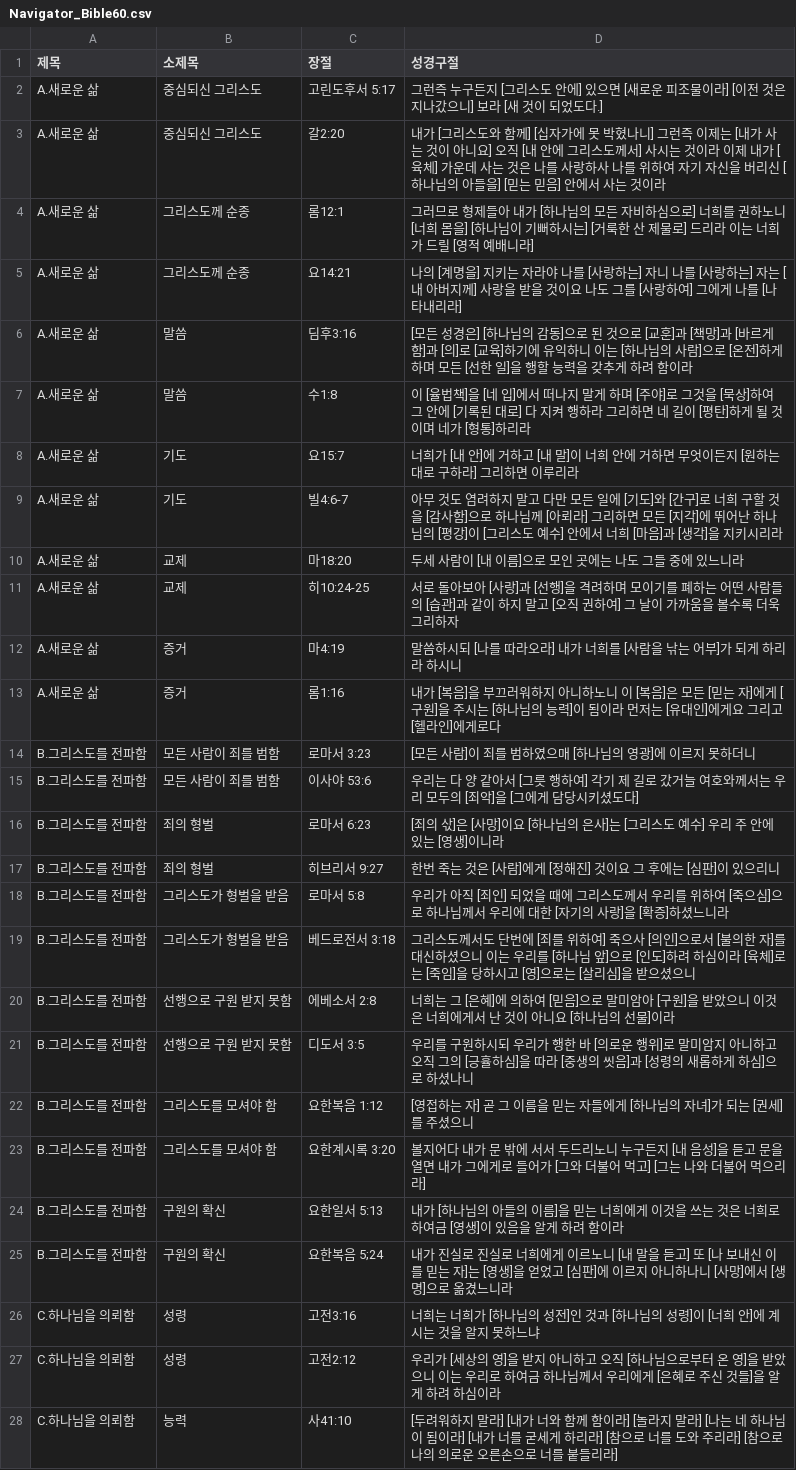
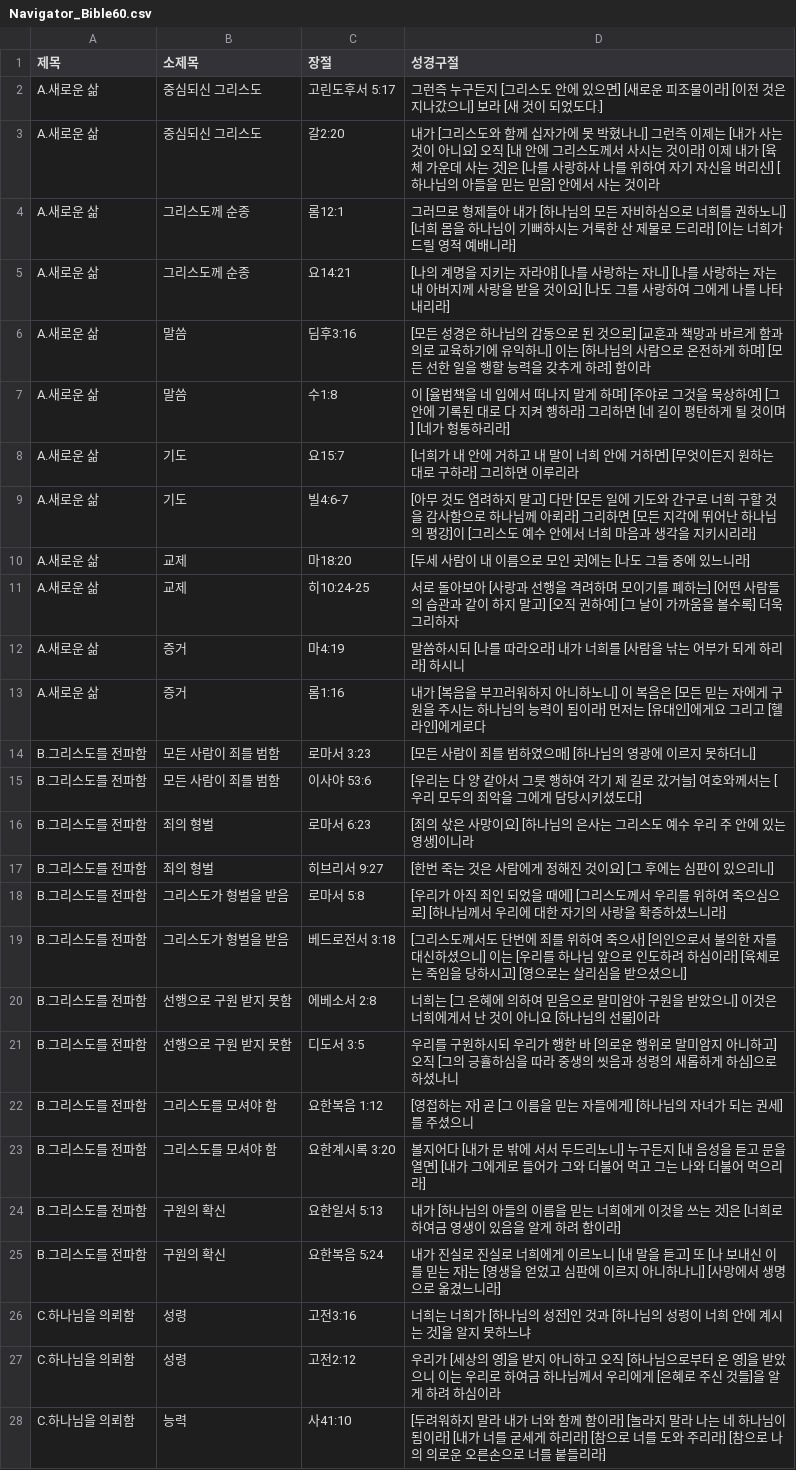
Before and after one commit to zstar9224/fillintheblank, a CSV file: Navigator_Bible60.csv, drawn as a sheet; only a part is shown; the diff covers the shown part only.

```diff
--- a/Navigator_Bible60.csv
+++ b/Navigator_Bible60.csv
@@ -1,28 +1,28 @@
 제목,소제목,장절,성경구절
-A.새로운 삶,중심되신 그리스도,고린도후서 5:17,그런즉 누구든지 [그리스도 안에] 있으면 [새로운 피조물이라] [이전 것은 지나갔으니] 보라 [새 것이 되었도다.]
-A.새로운 삶,중심되신 그리스도,갈2:20,내가 [그리스도와 함께] [십자가에 못 박혔나니] 그런즉 이제는 [내가 사는 것이 아니요] 오직 [내 안에 그리스도께서] 사시는 것이라 이제 내가 [육체] 가운데 사는 것은 나를 사랑하사 나를 위하여 자기 자신을 버리신 [하나님의 아들을] [믿는 믿음] 안에서 사는 것이라
-A.새로운 삶,그리스도께 순종,롬12:1,그러므로 형제들아 내가 [하나님의 모든 자비하심으로] 너희를 권하노니 [너희 몸을] [하나님이 기뻐하시는] [거룩한 산 제물로] 드리라 이는 너희가 드릴 [영적 예배니라]
-A.새로운 삶,그리스도께 순종,요14:21,나의 [계명을] 지키는 자라야 나를 [사랑하는] 자니 나를 [사랑하는] 자는 [내 아버지께] 사랑을 받을 것이요 나도 그를 [사랑하여] 그에게 나를 [나타내리라]
-A.새로운 삶,말씀,딤후3:16,[모든 성경은] [하나님의 감동]으로 된 것으로 [교훈]과 [책망]과 [바르게 함]과 [의]로 [교육]하기에 유익하니 이는 [하나님의 사람]으로 [온전]하게 하며 모든 [선한 일]을 행할 능력을 갖추게 하려 함이라
-A.새로운 삶,말씀,수1:8,이 [율법책]을 [네 입]에서 떠나지 말게 하며 [주야]로 그것을 [묵상]하여 그 안에 [기록된 대로] 다 지켜 행하라 그리하면 네 길이 [평탄]하게 될 것이며 네가 [형통]하리라
-A.새로운 삶,기도,요15:7,너희가 [내 안]에 거하고 [내 말]이 너희 안에 거하면 무엇이든지 [원하는 대로 구하라] 그리하면 이루리라
-A.새로운 삶,기도,빌4:6-7,아무 것도 염려하지 말고 다만 모든 일에 [기도]와 [간구]로 너희 구할 것을 [감사함]으로 하나님께 [아뢰라] 그리하면 모든 [지각]에 뛰어난 하나님의 [평강]이 [그리스도 예수] 안에서 너희 [마음]과 [생각]을 지키시리라
-A.새로운 삶,교제,마18:20,두세 사람이 [내 이름]으로 모인 곳에는 나도 그들 중에 있느니라
-A.새로운 삶,교제,히10:24-25,서로 돌아보아 [사랑]과 [선행]을 격려하며 모이기를 폐하는 어떤 사람들의 [습관]과 같이 하지 말고 [오직 권하여] 그 날이 가까움을 볼수록 더욱 그리하자
-A.새로운 삶,증거,마4:19,말씀하시되 [나를 따라오라] 내가 너희를 [사람을 낚는 어부]가 되게 하리라 하시니
-A.새로운 삶,증거,롬1:16,내가 [복음]을 부끄러워하지 아니하노니 이 [복음]은 모든 [믿는 자]에게 [구원]을 주시는 [하나님의 능력]이 됨이라 먼저는 [유대인]에게요 그리고 [헬라인]에게로다
-B.그리스도를 전파함,모든 사람이 죄를 범함,로마서 3:23,[모든 사람]이 죄를 범하였으매 [하나님의 영광]에 이르지 못하더니
-B.그리스도를 전파함,모든 사람이 죄를 범함,이사야 53:6,우리는 다 양 같아서 [그릇 행하여] 각기 제 길로 갔거늘 여호와께서는 우리 모두의 [죄악]을 [그에게 담당시키셨도다]
-B.그리스도를 전파함,죄의 형벌,로마서 6:23,[죄의 삯]은 [사망]이요 [하나님의 은사]는 [그리스도 예수] 우리 주 안에 있는 [영생]이니라
-B.그리스도를 전파함,죄의 형벌,히브리서 9:27,한번 죽는 것은 [사람]에게 [정해진] 것이요 그 후에는 [심판]이 있으리니
-B.그리스도를 전파함,그리스도가 형벌을 받음,로마서 5:8,우리가 아직 [죄인] 되었을 때에 그리스도께서 우리를 위하여 [죽으심]으로 하나님께서 우리에 대한 [자기의 사랑]을 [확증]하셨느니라
-B.그리스도를 전파함,그리스도가 형벌을 받음,베드로전서 3:18,그리스도께서도 단번에 [죄를 위하여] 죽으사 [의인]으로서 [불의한 자]를 대신하셨으니 이는 우리를 [하나님 앞]으로 [인도]하려 하심이라 [육체]로는 [죽임]을 당하시고 [영]으로는 [살리심]을 받으셨으니
-B.그리스도를 전파함,선행으로 구원 받지 못함,에베소서 2:8,너희는 그 [은혜]에 의하여 [믿음]으로 말미암아 [구원]을 받았으니 이것은 너희에게서 난 것이 아니요 [하나님의 선물]이라
-B.그리스도를 전파함,선행으로 구원 받지 못함,디도서 3:5,우리를 구원하시되 우리가 행한 바 [의로운 행위]로 말미암지 아니하고 오직 그의 [긍휼하심]을 따라 [중생의 씻음]과 [성령의 새롭하게 하심]으로 하셨나니
-B.그리스도를 전파함,그리스도를 모셔야 함,요한복음 1:12,[영접하는 자] 곧 그 이름을 믿는 자들에게 [하나님의 자녀]가 되는 [권세]를 주셨으니
-B.그리스도를 전파함,그리스도를 모셔야 함,요한계시록 3:20,볼지어다 내가 문 밖에 서서 두드리노니 누구든지 [내 음성]을 듣고 문을 열면 내가 그에게로 들어가 [그와 더불어 먹고] [그는 나와 더불어 먹으리라]
-B.그리스도를 전파함,구원의 확신,요한일서 5:13,내가 [하나님의 아들의 이름]을 믿는 너희에게 이것을 쓰는 것은 너희로 하여금 [영생]이 있음을 알게 하려 함이라
-B.그리스도를 전파함,구원의 확신,요한복음 5;24,내가 진실로 진실로 너희에게 이르노니 [내 말을 듣고] 또 [나 보내신 이를 믿는 자]는 [영생]을 얻었고 [심판]에 이르지 아니하나니 [사망]에서 [생명]으로 옮겼느니라
-C.하나님을 의뢰함,성령,고전3:16,너희는 너희가 [하나님의 성전]인 것과 [하나님의 성령]이 [너희 안]에 계시는 것을 알지 못하느냐
+A.새로운 삶,중심되신 그리스도,고린도후서 5:17,그런즉 누구든지 [그리스도 안에 있으면] [새로운 피조물이라] [이전 것은 지나갔으니] 보라 [새 것이 되었도다.]
+A.새로운 삶,중심되신 그리스도,갈2:20,내가 [그리스도와 함께 십자가에 못 박혔나니] 그런즉 이제는 [내가 사는 것이 아니요] 오직 [내 안에 그리스도께서 사시는 것이라] 이제 내가 [육체 가운데 사는 것]은 [나를 사랑하사 나를 위하여 자기 자신을 버리신] [하나님의 아들을 믿는 믿음] 안에서 사는 것이라
+A.새로운 삶,그리스도께 순종,롬12:1,그러므로 형제들아 내가 [하나님의 모든 자비하심으로 너희를 권하노니] [너희 몸을 하나님이 기뻐하시는 거룩한 산 제물로 드리라] [이는 너희가 드릴 영적 예배니라]
+A.새로운 삶,그리스도께 순종,요14:21,[나의 계명을 지키는 자라야] [나를 사랑하는 자니] [나를 사랑하는 자는 내 아버지께 사랑을 받을 것이요] [나도 그를 사랑하여 그에게 나를 나타내리라]
+A.새로운 삶,말씀,딤후3:16,[모든 성경은 하나님의 감동으로 된 것으로] [교훈과 책망과 바르게 함과 의로 교육하기에 유익하니] 이는 [하나님의 사람으로 온전하게 하며] [모든 선한 일을 행할 능력을 갖추게 하려] 함이라
+A.새로운 삶,말씀,수1:8,이 [율법책을 네 입에서 떠나지 말게 하며] [주야로 그것을 묵상하여] [그 안에 기록된 대로 다 지켜 행하라] 그리하면 [네 길이 평탄하게 될 것이며] [네가 형통하리라]
+A.새로운 삶,기도,요15:7,[너희가 내 안에 거하고 내 말이 너희 안에 거하면] [무엇이든지 원하는 대로 구하라] 그리하면 이루리라
+A.새로운 삶,기도,빌4:6-7,[아무 것도 염려하지 말고] 다만 [모든 일에 기도와 간구로 너희 구할 것을 감사함으로 하나님께 아뢰라] 그리하면 [모든 지각에 뛰어난 하나님의 평강]이 [그리스도 예수 안에서 너희 마음과 생각을 지키시리라]
+A.새로운 삶,교제,마18:20,[두세 사람이 내 이름으로 모인 곳]에는 [나도 그들 중에 있느니라]
+A.새로운 삶,교제,히10:24-25,서로 돌아보아 [사랑과 선행을 격려하며 모이기를 폐하는] [어떤 사람들의 습관과 같이 하지 말고] [오직 권하여] [그 날이 가까움을 볼수록] 더욱 그리하자
+A.새로운 삶,증거,마4:19,말씀하시되 [나를 따라오라] 내가 너희를 [사람을 낚는 어부가 되게 하리라] 하시니
+A.새로운 삶,증거,롬1:16,내가 [복음을 부끄러워하지 아니하노니] 이 복음은 [모든 믿는 자에게 구원을 주시는 하나님의 능력이 됨이라] 먼저는 [유대인]에게요 그리고 [헬라인]에게로다
+B.그리스도를 전파함,모든 사람이 죄를 범함,로마서 3:23,[모든 사람이 죄를 범하였으매] [하나님의 영광에 이르지 못하더니]
+B.그리스도를 전파함,모든 사람이 죄를 범함,이사야 53:6,[우리는 다 양 같아서 그릇 행하여 각기 제 길로 갔거늘] 여호와께서는 [우리 모두의 죄악을 그에게 담당시키셨도다]
+B.그리스도를 전파함,죄의 형벌,로마서 6:23,[죄의 삯은 사망이요] [하나님의 은사는 그리스도 예수 우리 주 안에 있는 영생]이니라
+B.그리스도를 전파함,죄의 형벌,히브리서 9:27,[한번 죽는 것은 사람에게 정해진 것이요] [그 후에는 심판이 있으리니]
+B.그리스도를 전파함,그리스도가 형벌을 받음,로마서 5:8,[우리가 아직 죄인 되었을 때에] [그리스도께서 우리를 위하여 죽으심으로] [하나님께서 우리에 대한 자기의 사랑을 확증하셨느니라]
+B.그리스도를 전파함,그리스도가 형벌을 받음,베드로전서 3:18,[그리스도께서도 단번에 죄를 위하여 죽으사] [의인으로서 불의한 자를 대신하셨으니] 이는 [우리를 하나님 앞으로 인도하려 하심이라] [육체로는 죽임을 당하시고] [영으로는 살리심을 받으셨으니]
+B.그리스도를 전파함,선행으로 구원 받지 못함,에베소서 2:8,너희는 [그 은혜에 의하여 믿음으로 말미암아 구원을 받았으니] 이것은 너희에게서 난 것이 아니요 [하나님의 선물]이라
+B.그리스도를 전파함,선행으로 구원 받지 못함,디도서 3:5,우리를 구원하시되 우리가 행한 바 [의로운 행위로 말미암지 아니하고] 오직 [그의 긍휼하심을 따라 중생의 씻음과 성령의 새롭하게 하심]으로 하셨나니
+B.그리스도를 전파함,그리스도를 모셔야 함,요한복음 1:12,[영접하는 자] 곧 [그 이름을 믿는 자들에게] [하나님의 자녀가 되는 권세]를 주셨으니
+B.그리스도를 전파함,그리스도를 모셔야 함,요한계시록 3:20,볼지어다 [내가 문 밖에 서서 두드리노니] 누구든지 [내 음성을 듣고 문을 열면] [내가 그에게로 들어가 그와 더불어 먹고 그는 나와 더불어 먹으리라]
+B.그리스도를 전파함,구원의 확신,요한일서 5:13,내가 [하나님의 아들의 이름을 믿는 너희에게 이것을 쓰는 것]은 [너희로 하여금 영생이 있음을 알게 하려 함이라]
+B.그리스도를 전파함,구원의 확신,요한복음 5;24,내가 진실로 진실로 너희에게 이르노니 [내 말을 듣고] 또 [나 보내신 이를 믿는 자]는 [영생을 얻었고 심판에 이르지 아니하나니] [사망에서 생명으로 옮겼느니라]
+C.하나님을 의뢰함,성령,고전3:16,너희는 너희가 [하나님의 성전]인 것과 [하나님의 성령이 너희 안에 계시는 것]을 알지 못하느냐
 C.하나님을 의뢰함,성령,고전2:12,우리가 [세상의 영]을 받지 아니하고 오직 [하나님으로부터 온 영]을 받았으니 이는 우리로 하여금 하나님께서 우리에게 [은혜로 주신 것들]을 알게 하려 하심이라
-C.하나님을 의뢰함,능력,사41:10,[두려워하지 말라] [내가 너와 함께 함이라] [놀라지 말라] [나는 네 하나님이 됨이라] [내가 너를 굳세게 하리라] [참으로 너를 도와 주리라] [참으로 나의 의로운 오른손으로 너를 붙들리라]
+C.하나님을 의뢰함,능력,사41:10,[두려워하지 말라 내가 너와 함께 함이라] [놀라지 말라 나는 네 하나님이 됨이라] [내가 너를 굳세게 하리라] [참으로 너를 도와 주리라] [참으로 나의 의로운 오른손으로 너를 붙들리라]
```
Also changed, not shown: 33 edited cells elsewhere in this file, 1 other file.
